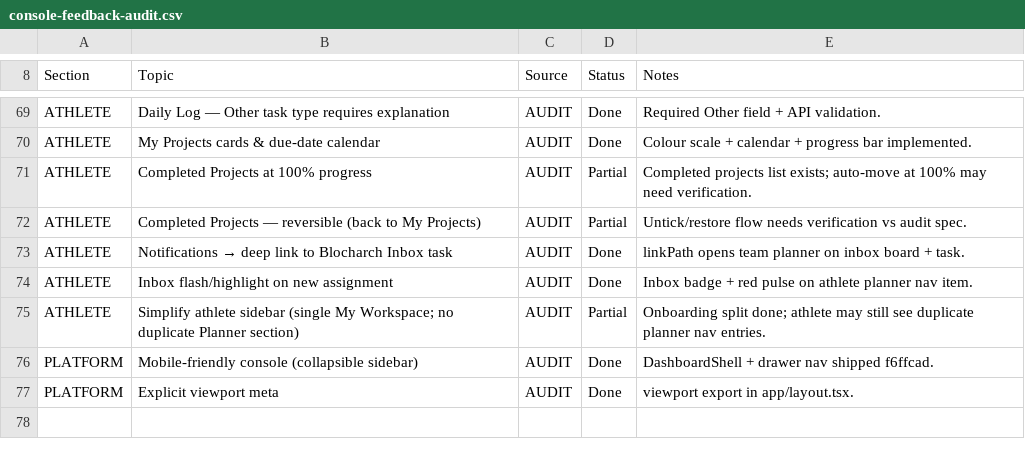
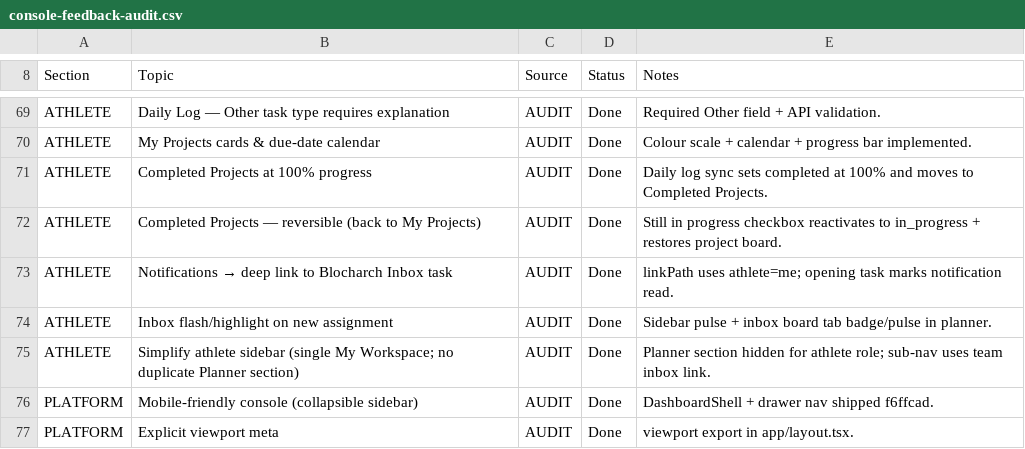
Before and after one commit to Naeem2111/blocharch, a CSV file: docs/console-feedback-audit.csv, drawn as a sheet; only a part is shown, gaps mark what is left out; the shorter side is filled out with more unchanged rows.

```diff
--- a/docs/console-feedback-audit.csv
+++ b/docs/console-feedback-audit.csv
@@ -70,7 +70,7 @@ ATHLETE,Daily Log — Other task type requires explanation,AUDIT,Done,Required O
 ATHLETE,My Projects cards & due-date calendar,AUDIT,Done,Colour scale + calendar + progress bar implemented.
-ATHLETE,Completed Projects at 100% progress,AUDIT,Partial,Completed projects list exists; auto-move at 100% may need verification.
-ATHLETE,Completed Projects — reversible (back to My Projects),AUDIT,Partial,Untick/restore flow needs verification vs audit spec.
-ATHLETE,Notifications → deep link to Blocharch Inbox task,AUDIT,Done,linkPath opens team planner on inbox board + task.
-ATHLETE,Inbox flash/highlight on new assignment,AUDIT,Done,Inbox badge + red pulse on athlete planner nav item.
-ATHLETE,Simplify athlete sidebar (single My Workspace; no duplicate Planner section),AUDIT,Partial,Onboarding split done; athlete may still see duplicate planner nav entries.
+ATHLETE,Completed Projects at 100% progress,AUDIT,Done,Daily log sync sets completed at 100% and moves to Completed Projects.
+ATHLETE,Completed Projects — reversible (back to My Projects),AUDIT,Done,Still in progress checkbox reactivates to in_progress + restores project board.
+ATHLETE,Notifications → deep link to Blocharch Inbox task,AUDIT,Done,linkPath uses athlete=me; opening task marks notification read.
+ATHLETE,Inbox flash/highlight on new assignment,AUDIT,Done,Sidebar pulse + inbox board tab badge/pulse in planner.
+ATHLETE,Simplify athlete sidebar (single My Workspace; no duplicate Planner section),AUDIT,Done,Planner section hidden for athlete role; sub-nav uses team inbox link.
 PLATFORM,Mobile-friendly console (collapsible sidebar),AUDIT,Done,DashboardShell + drawer nav shipped f6ffcad.
```
Also changed, not shown: 11 other files.
